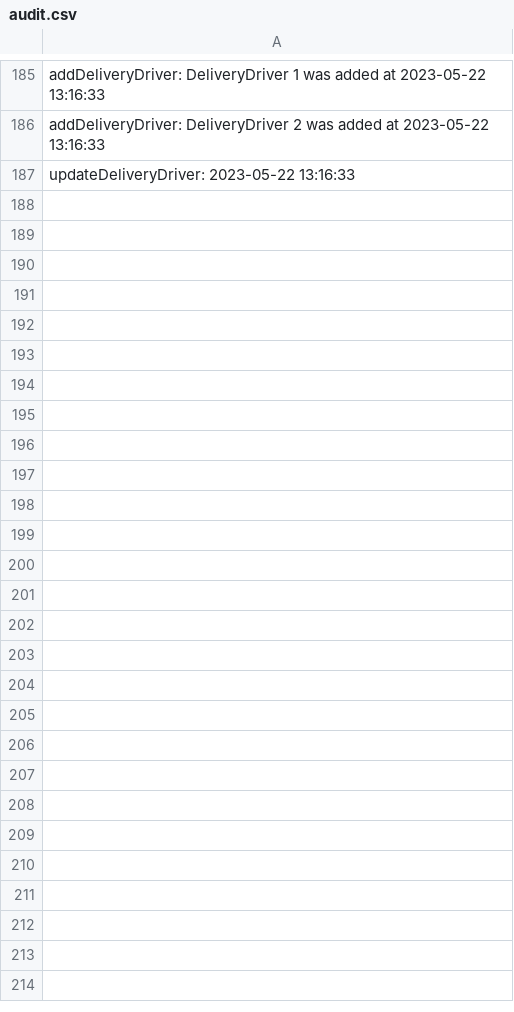
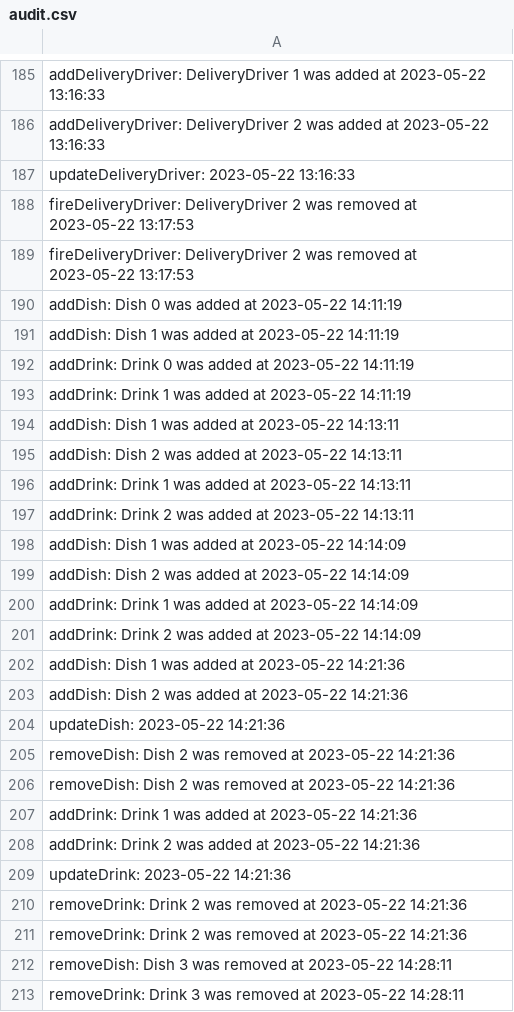
Before and after one commit to ralucarogoza/food-delivery-platform, a CSV file: out/production/Food Delivery Platform/utils/CSVfiles/audit.csv, drawn as a sheet; only a part is shown, gaps mark what is left out; the diff names each change by its address in the sheet, - before the commit and + after, or states it on an @@ line.

```diff
--- a/out/production/Food Delivery Platform/utils/CSVfiles/audit.csv
+++ b/out/production/Food Delivery Platform/utils/CSVfiles/audit.csv
+row 188: fireDeliveryDriver: DeliveryDriver 2 was removed at 2023-05-22 13:17:53
+row 189: fireDeliveryDriver: DeliveryDriver 2 was removed at 2023-05-22 13:17:53
+row 190: addDish: Dish 0 was added at 2023-05-22 14:11:19
+row 191: addDish: Dish 1 was added at 2023-05-22 14:11:19
+row 192: addDrink: Drink 0 was added at 2023-05-22 14:11:19
+row 193: addDrink: Drink 1 was added at 2023-05-22 14:11:19
+row 194: addDish: Dish 1 was added at 2023-05-22 14:13:11
+row 195: addDish: Dish 2 was added at 2023-05-22 14:13:11
+row 196: addDrink: Drink 1 was added at 2023-05-22 14:13:11
+row 197: addDrink: Drink 2 was added at 2023-05-22 14:13:11
+row 198: addDish: Dish 1 was added at 2023-05-22 14:14:09
+row 199: addDish: Dish 2 was added at 2023-05-22 14:14:09
+row 200: addDrink: Drink 1 was added at 2023-05-22 14:14:09
+row 201: addDrink: Drink 2 was added at 2023-05-22 14:14:09
+row 202: addDish: Dish 1 was added at 2023-05-22 14:21:36
+row 203: addDish: Dish 2 was added at 2023-05-22 14:21:36
+row 204: updateDish: 2023-05-22 14:21:36
+row 205: removeDish: Dish 2 was removed at 2023-05-22 14:21:36
+row 206: removeDish: Dish 2 was removed at 2023-05-22 14:21:36
+row 207: addDrink: Drink 1 was added at 2023-05-22 14:21:36
+row 208: addDrink: Drink 2 was added at 2023-05-22 14:21:36
+row 209: updateDrink: 2023-05-22 14:21:36
+row 210: removeDrink: Drink 2 was removed at 2023-05-22 14:21:36
+row 211: removeDrink: Drink 2 was removed at 2023-05-22 14:21:36
+row 212: removeDish: Dish 3 was removed at 2023-05-22 14:28:11
+row 213: removeDrink: Drink 3 was removed at 2023-05-22 14:28:11
```
Also changed, not shown: src/utils/CSVfiles/audit.csv, 24 other files.
